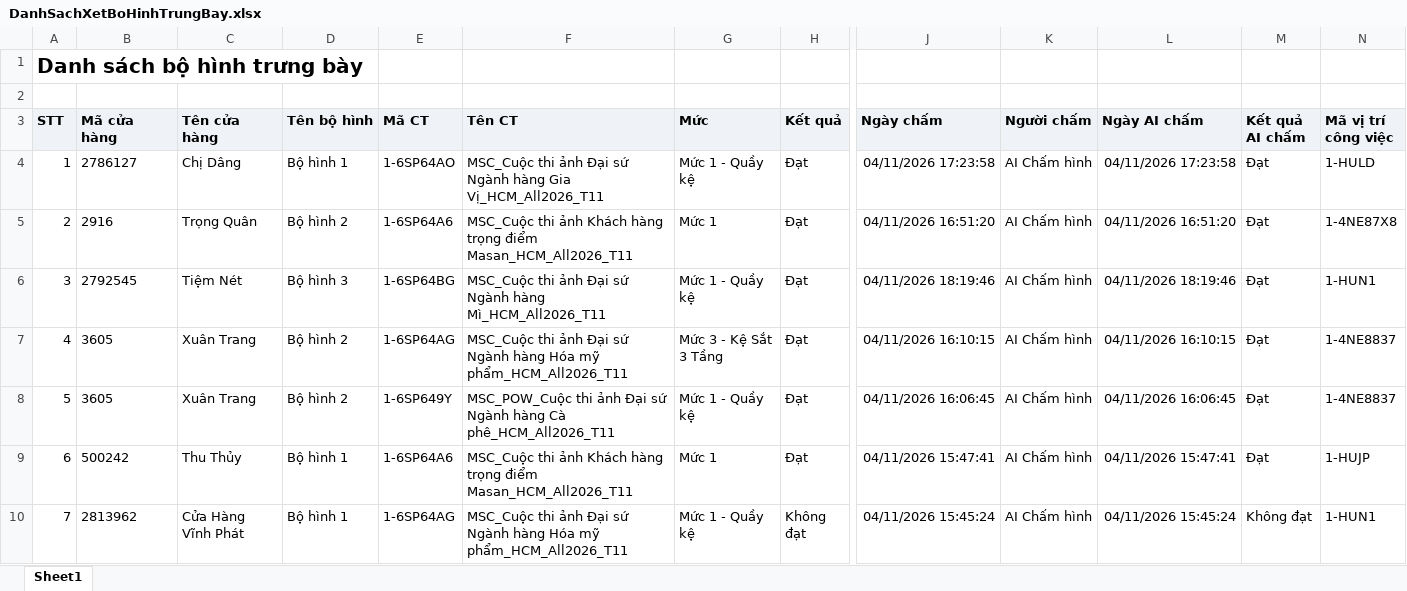
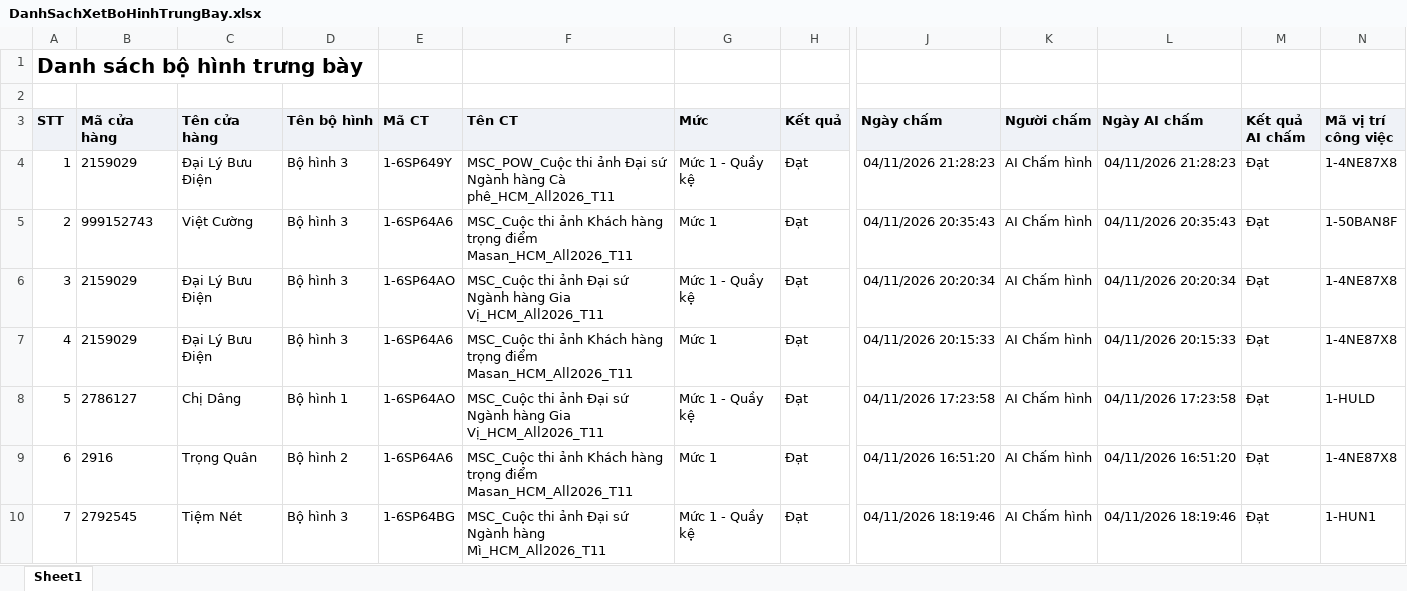
Before and after one commit to Tantt2026/Dashboard-Masan, an Excel workbook: data/Thang11/DanhSachXetBoHinhTrungBay.xlsx, sheet Sheet1, drawn as a sheet; only a part is shown, gaps mark what is left out; the shorter side is filled out with more unchanged rows; values as stored, in another font and other column widths than the file's, no borders; addresses are those after the commit; rows hold the shown columns only; the diff names each change by its address in the sheet, - before the commit and + after, or states it on an @@ line.

```diff
--- a/data/Thang11/DanhSachXetBoHinhTrungBay.xlsx (sheet Sheet1)
+++ b/data/Thang11/DanhSachXetBoHinhTrungBay.xlsx (sheet Sheet1)
+row 4: 1 | 2159029 | Đại Lý Bưu Điện | Bộ hình 3 | 1-6SP649Y | MSC_POW_Cuộc thi ảnh Đại sứ Ngành hàng Cà phê_HCM_All2026_T11 | Mức 1 - Quầy kệ | Đạt | 04/11/2026 21:28:23 | AI Chấm hình | 04/11/2026 21:28:23 | Đạt | 1-4NE87X8
+row 5: 2 | 999152743 | Việt Cường | Bộ hình 3 | 1-6SP64A6 | MSC_Cuộc thi ảnh Khách hàng trọng điểm Masan_HCM_All2026_T11 | Mức 1 | Đạt | 04/11/2026 20:35:43 | AI Chấm hình | 04/11/2026 20:35:43 | Đạt | 1-50BAN8F
+row 6: 3 | 2159029 | Đại Lý Bưu Điện | Bộ hình 3 | 1-6SP64AO | MSC_Cuộc thi ảnh Đại sứ Ngành hàng Gia Vị_HCM_All2026_T11 | Mức 1 - Quầy kệ | Đạt | 04/11/2026 20:20:34 | AI Chấm hình | 04/11/2026 20:20:34 | Đạt | 1-4NE87X8
+row 7: 4 | 2159029 | Đại Lý Bưu Điện | Bộ hình 3 | 1-6SP64A6 | MSC_Cuộc thi ảnh Khách hàng trọng điểm Masan_HCM_All2026_T11 | Mức 1 | Đạt | 04/11/2026 20:15:33 | AI Chấm hình | 04/11/2026 20:15:33 | Đạt | 1-4NE87X8
@@ column A (STT) renumbered from row 8 down @@
```
Also changed, not shown: data/Thang11/DANH_SACH_KET_QUA_CUA_HANG_THAM_GIA_CHUONG_TRINH.xlsx, data/Thang11/DanhSachChiTietDonHang.xlsx, 1 other file.
